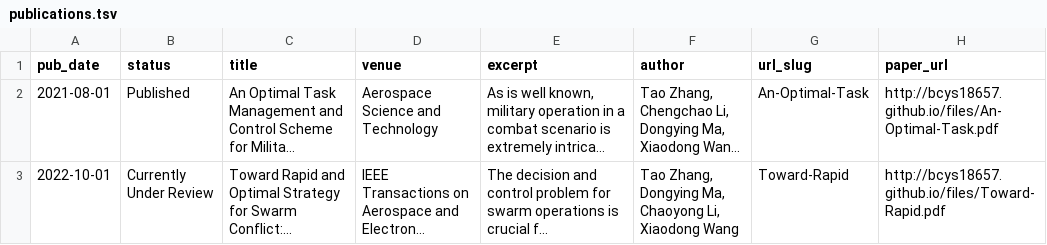
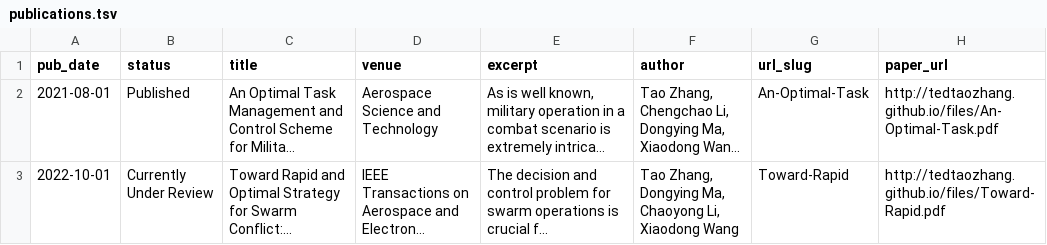
Before and after one commit to tedtaozhang/tedtaozhang.github.io, a TSV file: markdown_generator/publications.tsv, drawn as a sheet; long unchanged cells end in …; the diff names each change by its address in the sheet, - before the commit and + after, or states it on an @@ line.

Commit message:
Update publications.tsv

```diff
--- a/markdown_generator/publications.tsv
+++ b/markdown_generator/publications.tsv
-H2 (paper_url): http://bcys18657.github.io/files/An-Optimal-Task.pdf
+H2 (paper_url): http://tedtaozhang.github.io/files/An-Optimal-Task.pdf
-H3 (paper_url): http://bcys18657.github.io/files/Toward-Rapid.pdf
+H3 (paper_url): http://tedtaozhang.github.io/files/Toward-Rapid.pdf
```
